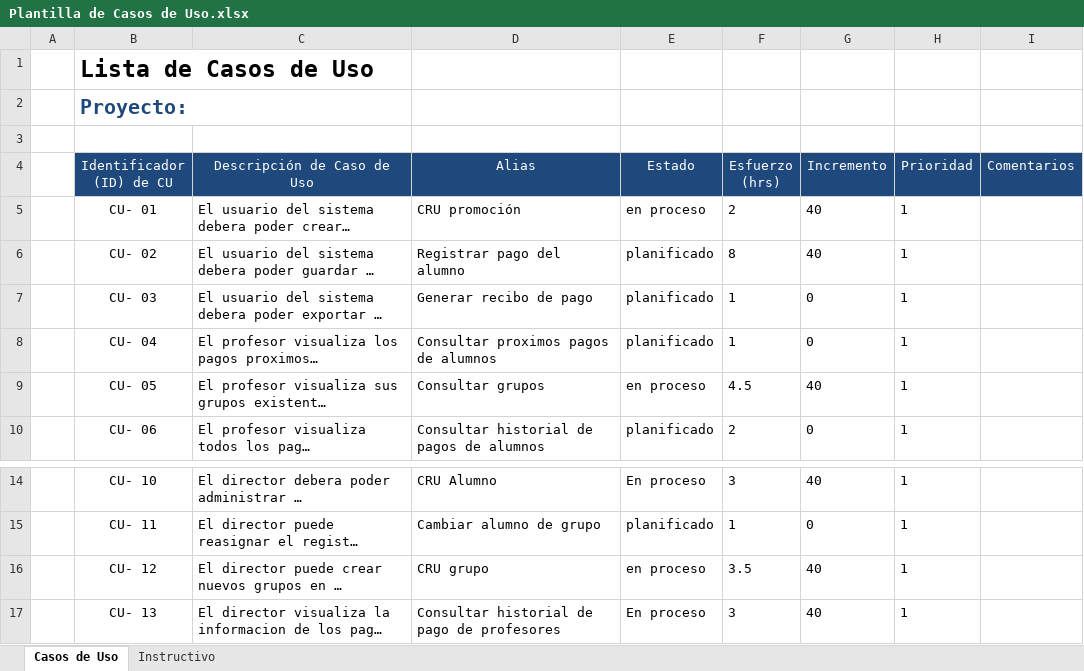
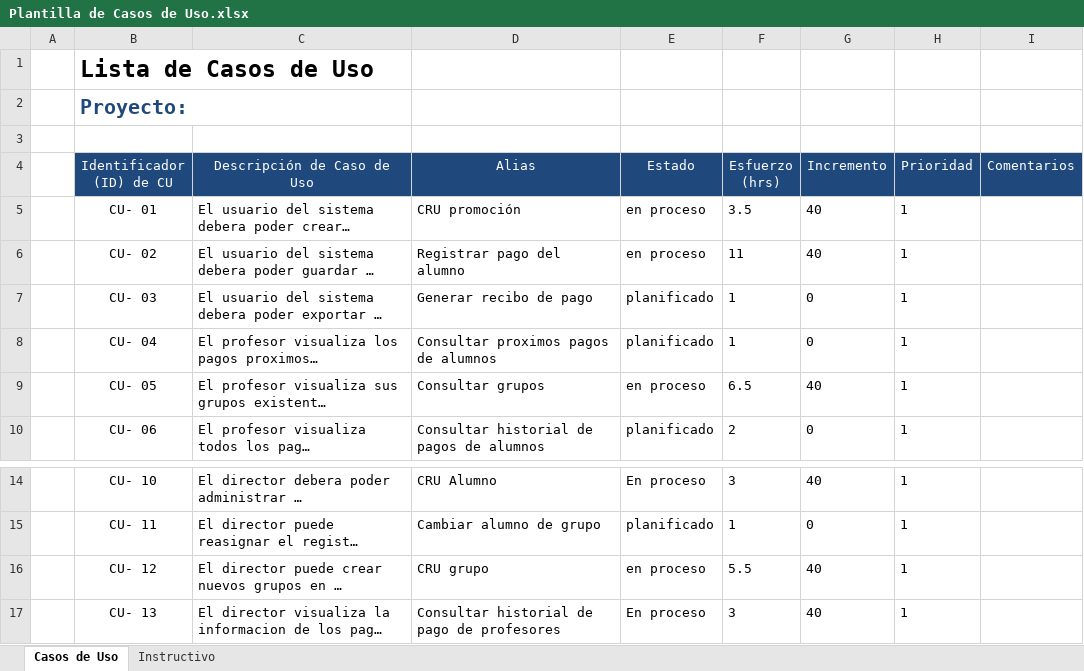
Before and after one commit to Senzho/DesarrolloSoftwareISO, an Excel workbook: Plantillas/Plantilla de Casos de Uso.xlsx, sheet Casos de Uso, drawn as a sheet; only a part is shown, gaps mark what is left out; long unchanged cells end in …; values as stored, in another font and other column widths than the file's, no borders; the diff names each change by its address in the sheet, - before the commit and + after, or states it on an @@ line.

```diff
--- a/Plantillas/Plantilla de Casos de Uso.xlsx (sheet Casos de Uso)
+++ b/Plantillas/Plantilla de Casos de Uso.xlsx (sheet Casos de Uso)
-F5 (Esfuerzo (hrs)): 2
+F5 (Esfuerzo (hrs)): 3.5
-E6 (Estado): planificado
+E6 (Estado): en proceso
-F6 (Esfuerzo (hrs)): 8
+F6 (Esfuerzo (hrs)): 11
-F9 (Esfuerzo (hrs)): 4.5
+F9 (Esfuerzo (hrs)): 6.5
-F16 (Esfuerzo (hrs)): 3.5
+F16 (Esfuerzo (hrs)): 5.5
```
Also changed, not shown: Plantillas/Plantilla Lista de Tareas de la 4ta Iteración.xlsx, 12 other files.
